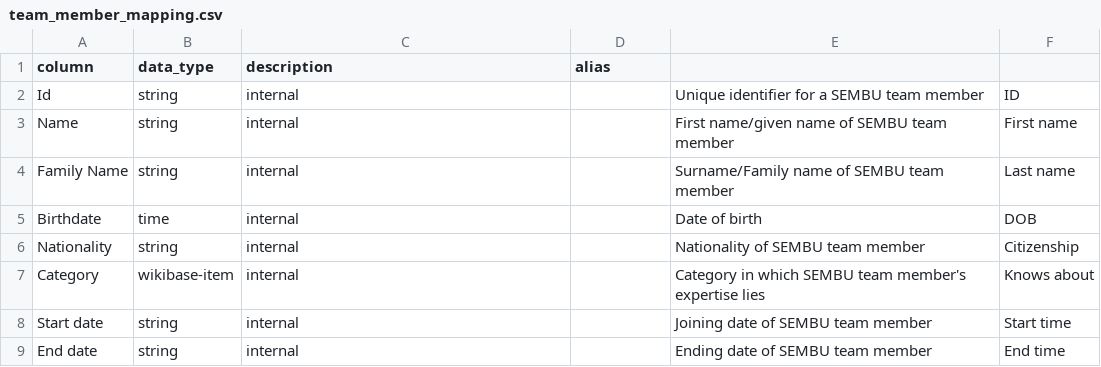
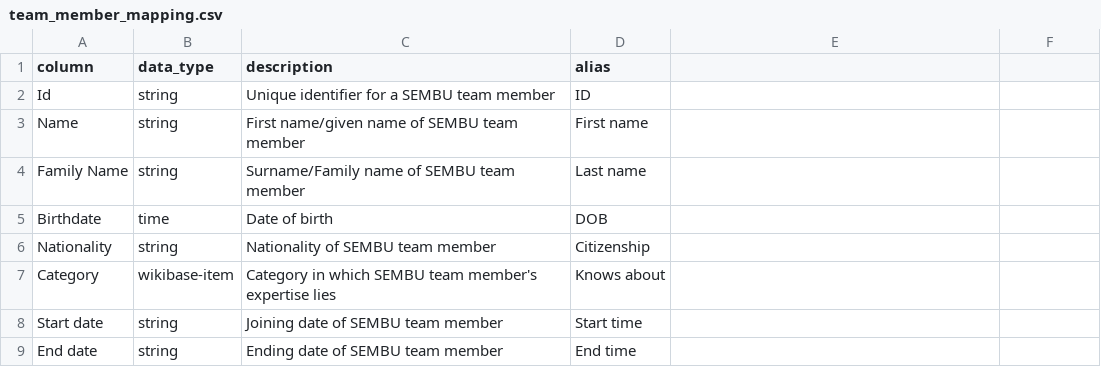
Before and after one commit to mohammadzainabbas/wikibase-nttdata, a CSV file: data/team_member_mapping.csv, drawn as a sheet.

Commit message:
Minor change

```diff
--- a/data/team_member_mapping.csv
+++ b/data/team_member_mapping.csv
@@ -1,9 +1,9 @@
 column,data_type,description,alias
-Id,string,internal,,Unique identifier for a SEMBU team member,ID
-Name,string,internal,,First name/given name of SEMBU team member,First name
-Family Name,string,internal,,Surname/Family name of SEMBU team member,Last name
-Birthdate,time,internal,,Date of birth,DOB
-Nationality,string,internal,,Nationality of SEMBU team member,Citizenship
-Category,wikibase-item,internal,,Category in which SEMBU team member's expertise lies,Knows about
-Start date,string,internal,,Joining date of SEMBU team member,Start time
-End date,string,internal,,Ending date of SEMBU team member,End time
+Id,string,Unique identifier for a SEMBU team member,ID
+Name,string,First name/given name of SEMBU team member,First name
+Family Name,string,Surname/Family name of SEMBU team member,Last name
+Birthdate,time,Date of birth,DOB
+Nationality,string,Nationality of SEMBU team member,Citizenship
+Category,wikibase-item,Category in which SEMBU team member's expertise lies,Knows about
+Start date,string,Joining date of SEMBU team member,Start time
+End date,string,Ending date of SEMBU team member,End time
```
